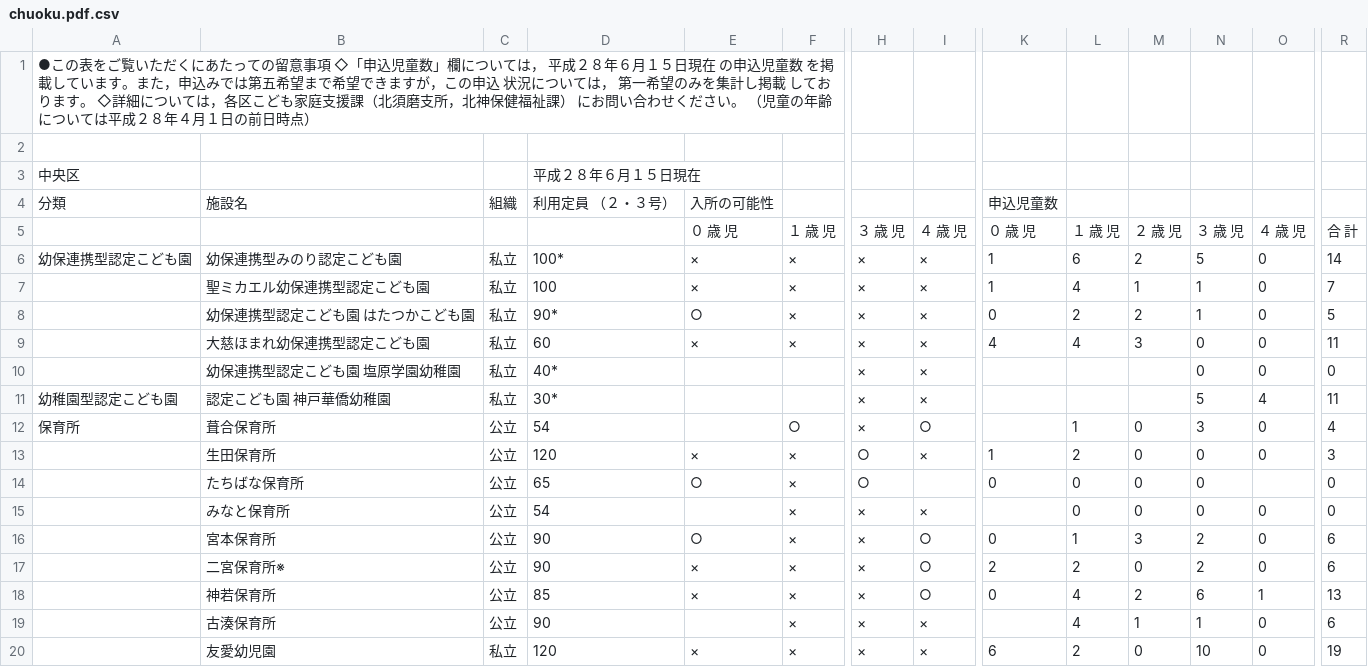
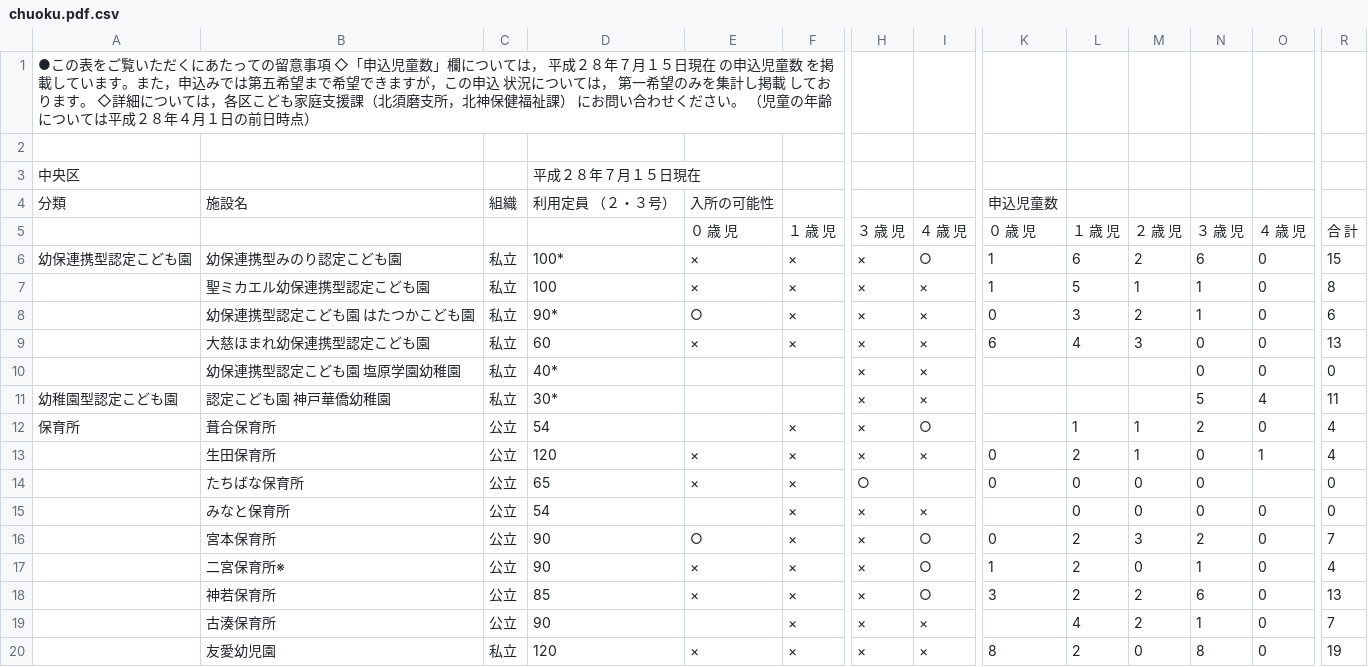
Before and after one commit to hkwi/our-data, a CSV file: nursery/chuoku.pdf.csv, drawn as a sheet; only a part is shown, gaps mark what is left out; the diff covers the shown part only; the diff names each change by its address in the sheet, - before the commit and + after, or states it on an @@ line.

```diff
--- a/nursery/chuoku.pdf.csv
+++ b/nursery/chuoku.pdf.csv
-A1: …成２８年６月１５日…
+A1: …成２８年７月１５日…
-D3: 平成２８年６月１５日現在
+D3: 平成２８年７月１５日現在
-I6: ×
+I6: ○
-N6: 5
+N6: 6
-R6: 14
+R6: 15
-L7: 4
+L7: 5
-R7: 7
+R7: 8
-L8: 2
+L8: 3
-R8: 5
+R8: 6
-K9: 4
+K9: 6
-R9: 11
+R9: 13
-F12: ○
+F12: ×
-M12:M13: 0
+M12:M13: 1
-N12: 3
+N12: 2
-H13: ○
+H13: ×
-K13: 1
+K13: 0
-O13: 0
+O13: 1
-R13: 3
+R13: 4
-E14: ○
+E14: ×
-L16: 1
+L16: 2
-R16: 6
+R16: 7
-K17: 2
+K17: 1
-N17: 2
+N17: 1
-R17: 6
+R17: 4
-K18: 0
+K18: 3
-L18: 4
+L18: 2
-O18: 1
+O18: 0
-M19: 1
+M19: 2
-R19: 6
+R19: 7
-K20: 6
+K20: 8
-N20: 10
+N20: 8
```
Also changed, not shown: 41 edited cells elsewhere in this file, nursery/all.csv, nursery/higasinadaku.pdf.csv, 27 other files.
